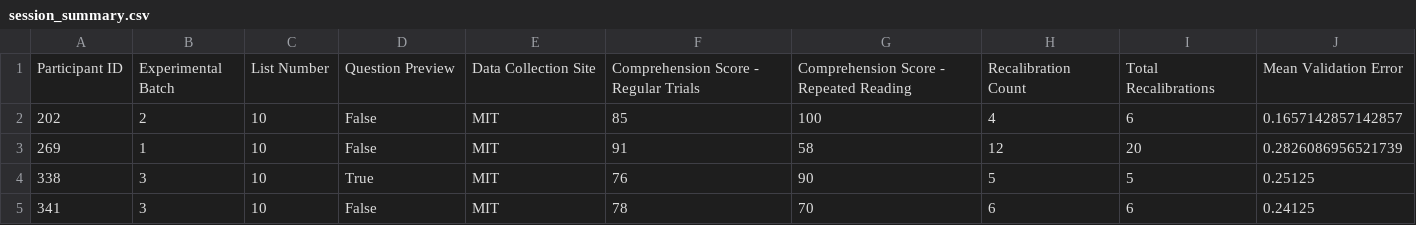
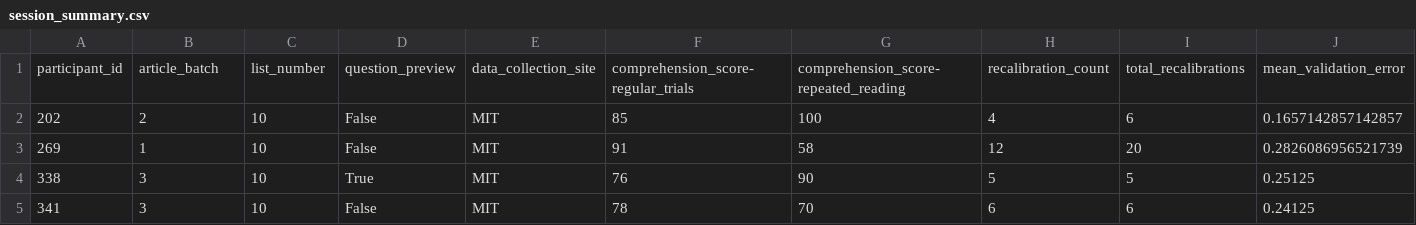
Before and after one commit to lacclab/OneStop-Eye-Movements, a CSV file: data/session_summary.csv, drawn as a sheet; only a part is shown; removed rows and columns are numbered as before the commit, all else as after; rows hold the shown columns only; the diff names each change by its address in the sheet, - before the commit and + after, or states it on an @@ line.

Commit message:
lower case session summary variable names

```diff
--- a/data/session_summary.csv
+++ b/data/session_summary.csv
-row 1: Participant ID | Experimental Batch | List Number | Question Preview | Data Collection Site | Comprehension Score - Regular Trials | Comprehension Score - Repeated Reading | Recalibration Count | Total Recalibrations | Mean Validation Error
+row 1: participant_id | article_batch | list_number | question_preview | data_collection_site | comprehension_score-regular_trials | comprehension_score-repeated_reading | recalibration_count | total_recalibrations | mean_validation_error
```
Also changed, not shown: 5 other files.
